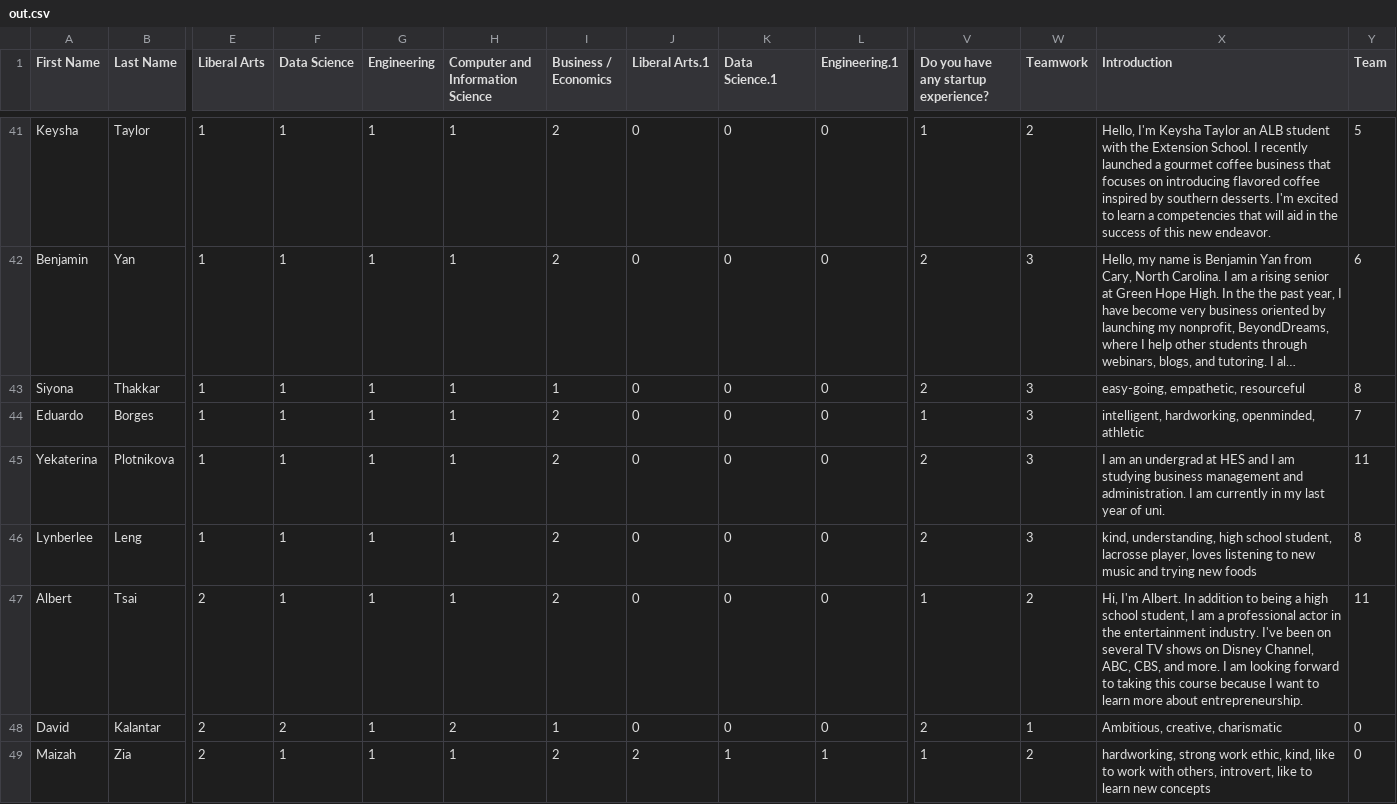
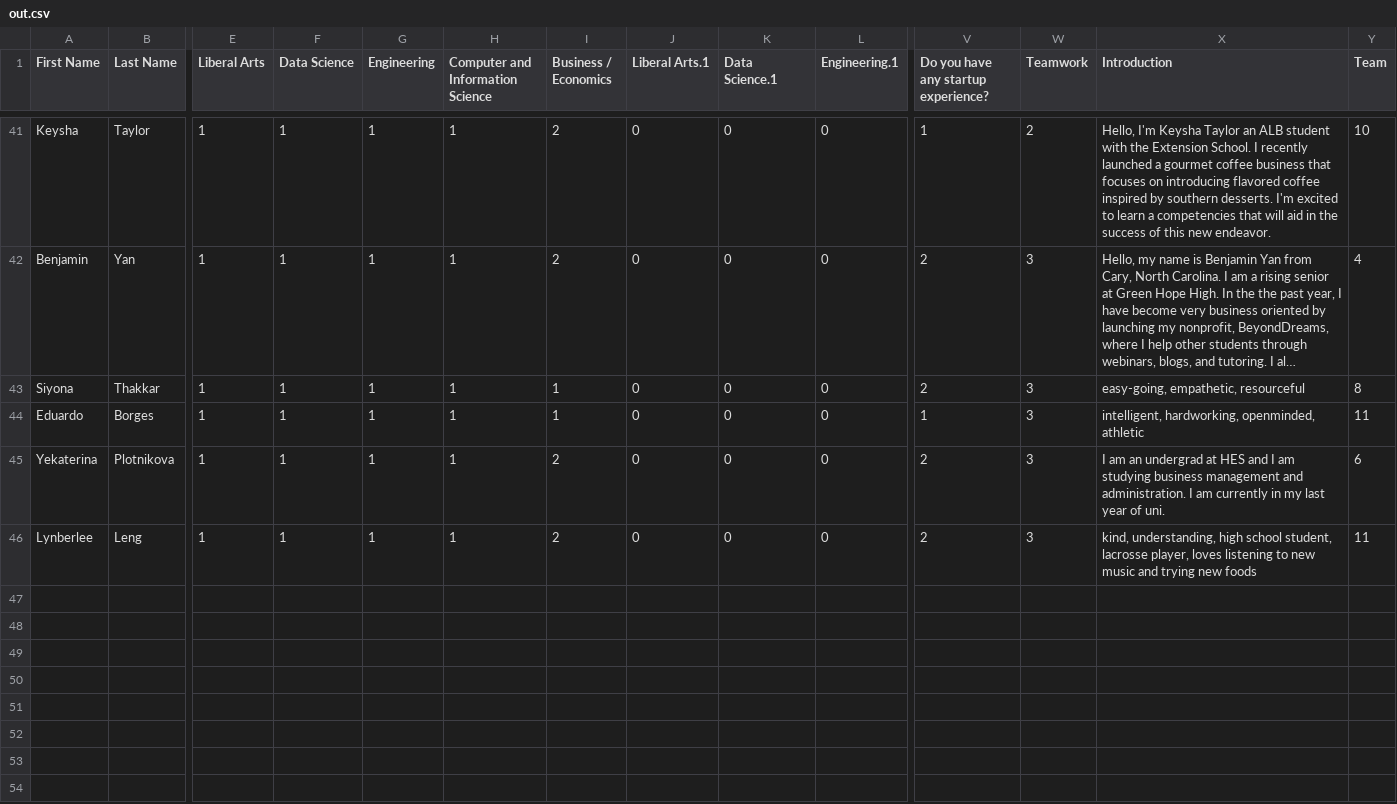
Before and after one commit to jojoqjchen/teamFormation, a CSV file: jojoAttempt2/teamFormationCode/out.csv, drawn as a sheet; only a part is shown, gaps mark what is left out; long unchanged cells end in …; rows hold the shown columns only; the diff covers the shown part only; the diff names each change by its address in the sheet, - before the commit and + after, or states it on an @@ line.

```diff
--- a/jojoAttempt2/teamFormationCode/out.csv
+++ b/jojoAttempt2/teamFormationCode/out.csv
-Y41 (Team): 5
+Y41 (Team): 10
-Y42 (Team): 6
+Y42 (Team): 4
-I44 (Business / Economics): 2
+I44 (Business / Economics): 1
-Y44 (Team): 7
+Y44 (Team): 11
-Y45 (Team): 11
+Y45 (Team): 6
-Y46 (Team): 8
+Y46 (Team): 11
-row 47: Albert | Tsai | 2 | 1 | 1 | 1 | 2 | 0 | 0 | 0 | 1 | 2 | Hi, I'm Albert. In addition to being a high school student, I am a professional actor in the entertainment industry. I've been on several TV shows on Disney Channel, ABC, CBS, and more. I am looking forward to taking this course because I want to learn more about entrepreneurship. | 11
-row 48: David | Kalantar | 2 | 2 | 1 | 2 | 1 | 0 | 0 | 0 | 2 | 1 | Ambitious, creative, charismatic | 0
-row 49: Maizah | Zia | 2 | 1 | 1 | 1 | 2 | 2 | 1 | 1 | 1 | 2 | hardworking, strong work ethic, kind, like to work with others, introvert, like to learn new concepts | 0
```
Also changed, not shown: 24 edited cells elsewhere in this file, 5 other files.
